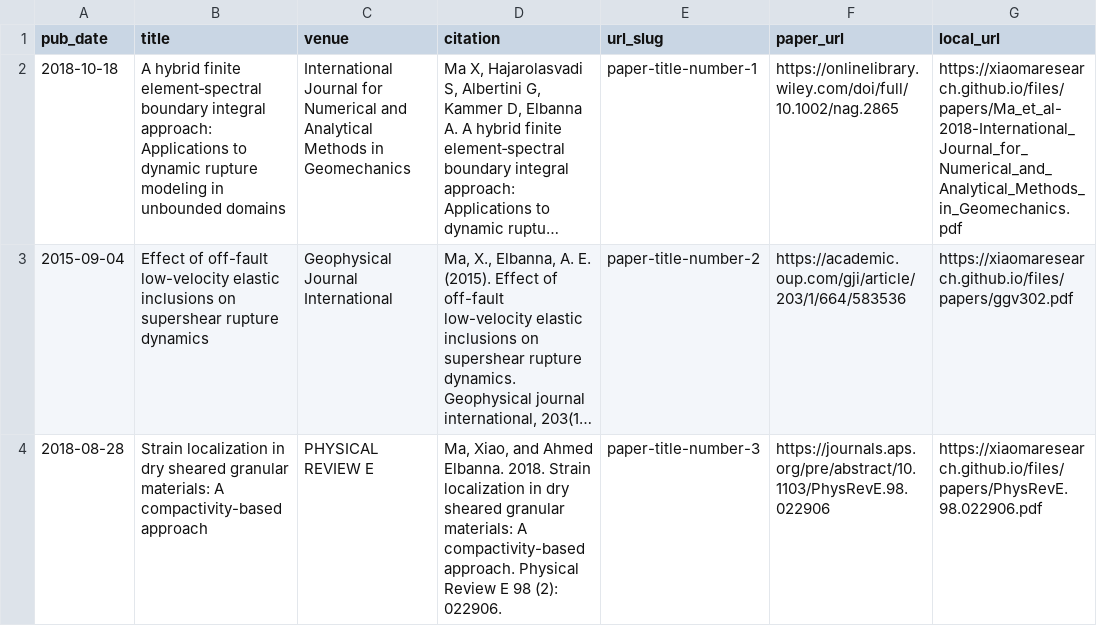
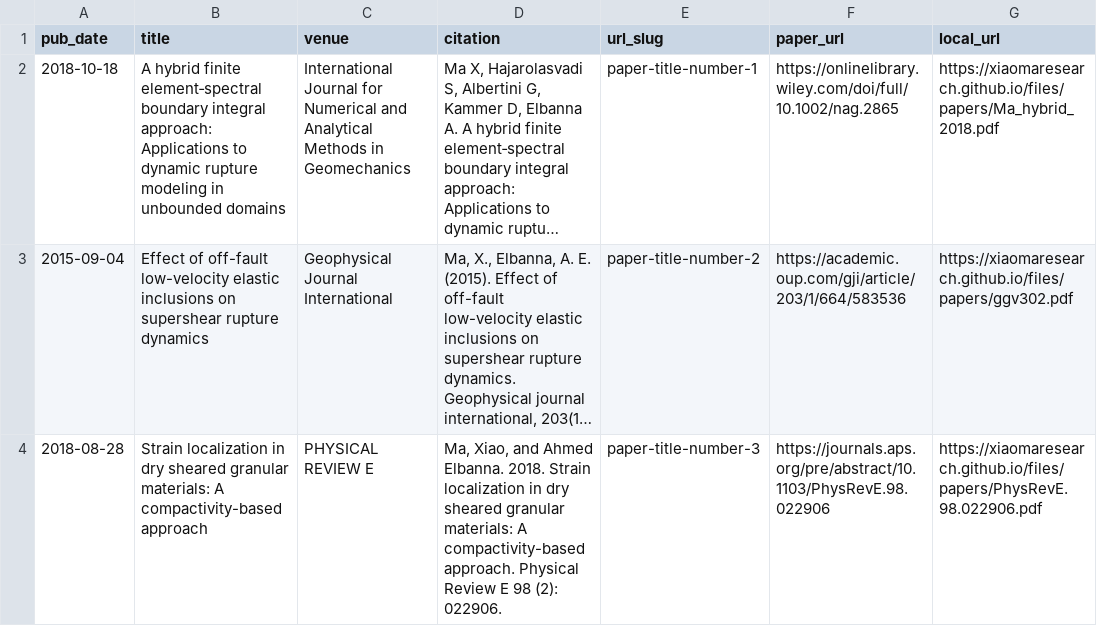
Before and after one commit to XiaoMaResearch/XiaoMaResearch.github.io, a TSV file: markdown_generator/publications.tsv, drawn as a sheet; long unchanged cells end in …; the diff names each change by its address in the sheet, - before the commit and + after, or states it on an @@ line.

```diff
--- a/markdown_generator/publications.tsv
+++ b/markdown_generator/publications.tsv
-G2 (local_url): https://xiaomaresearch.github.io/files/papers/Ma_et_al-2018-International_Journal_for_Numerical_and_Analytical_Methods_in_Geomechanics.pdf
+G2 (local_url): https://xiaomaresearch.github.io/files/papers/Ma_hybrid_2018.pdf
```
Also changed, not shown: 2 other files.
